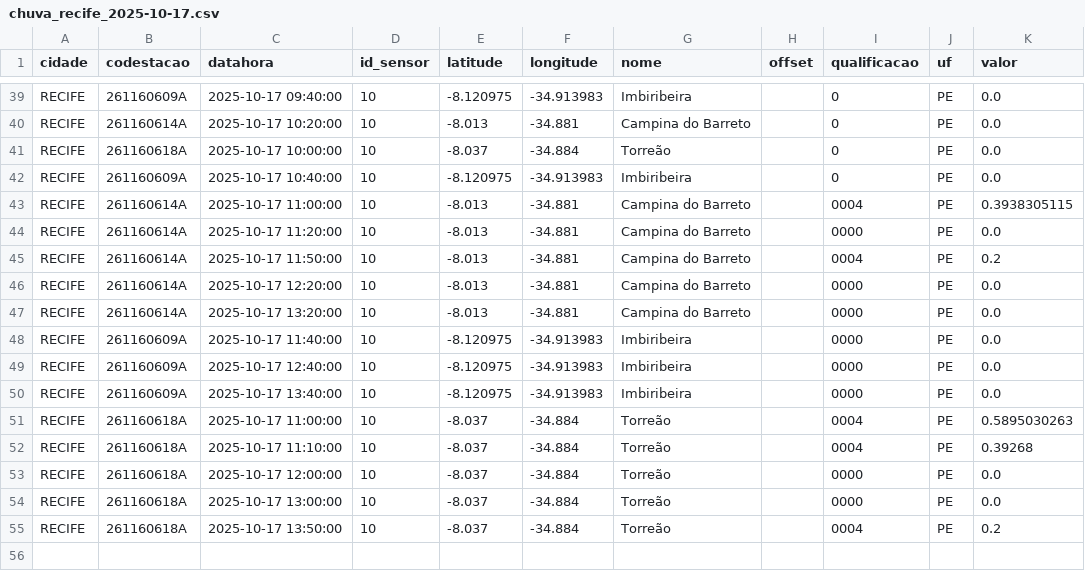
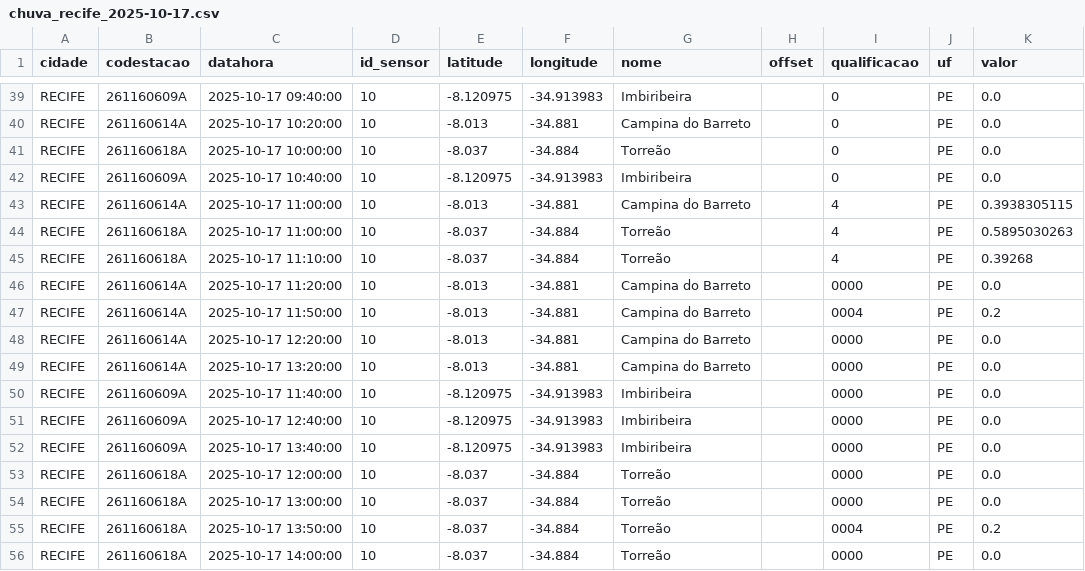
Before and after one commit to RafaellaB/Diagramas-de-risco-din-mico, a CSV file: chuva_recife_2025-10-17.csv, drawn as a sheet; only a part is shown, gaps mark what is left out.

```diff
--- a/chuva_recife_2025-10-17.csv
+++ b/chuva_recife_2025-10-17.csv
@@ -42,3 +42,5 @@ RECIFE,261160618A,2025-10-17 10:00:00,10,-8.037,-34.884,Torreão,,0,PE,0.0
 RECIFE,261160609A,2025-10-17 10:40:00,10,-8.120975,-34.913983,Imbiribeira,,0,PE,0.0
-RECIFE,261160614A,2025-10-17 11:00:00,10,-8.013,-34.881,Campina do Barreto,,0004,PE,0.3938305115
+RECIFE,261160614A,2025-10-17 11:00:00,10,-8.013,-34.881,Campina do Barreto,,4,PE,0.3938305115
+RECIFE,261160618A,2025-10-17 11:00:00,10,-8.037,-34.884,Torreão,,4,PE,0.5895030263
+RECIFE,261160618A,2025-10-17 11:10:00,10,-8.037,-34.884,Torreão,,4,PE,0.39268
 RECIFE,261160614A,2025-10-17 11:20:00,10,-8.013,-34.881,Campina do Barreto,,0000,PE,0.0
@@ -50,4 +52,2 @@ RECIFE,261160609A,2025-10-17 12:40:00,10,-8.120975,-34.913983,Imbiribeira,,0000,
 RECIFE,261160609A,2025-10-17 13:40:00,10,-8.120975,-34.913983,Imbiribeira,,0000,PE,0.0
-RECIFE,261160618A,2025-10-17 11:00:00,10,-8.037,-34.884,Torreão,,0004,PE,0.5895030263
-RECIFE,261160618A,2025-10-17 11:10:00,10,-8.037,-34.884,Torreão,,0004,PE,0.39268
 RECIFE,261160618A,2025-10-17 12:00:00,10,-8.037,-34.884,Torreão,,0000,PE,0.0
@@ -55 +55,2 @@ RECIFE,261160618A,2025-10-17 13:00:00,10,-8.037,-34.884,Torreão,,0000,PE,0.0
 RECIFE,261160618A,2025-10-17 13:50:00,10,-8.037,-34.884,Torreão,,0004,PE,0.2
+RECIFE,261160618A,2025-10-17 14:00:00,10,-8.037,-34.884,Torreão,,0000,PE,0.0
```
